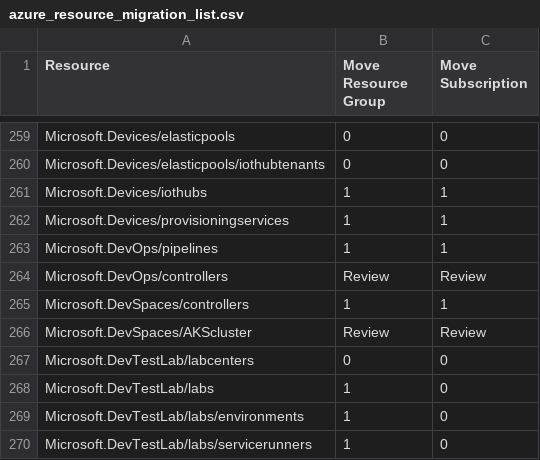
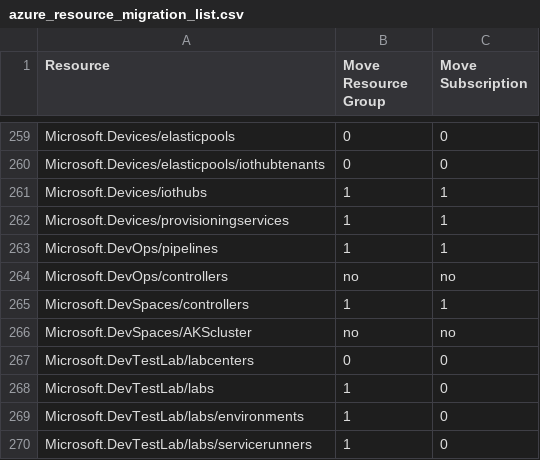
Before and after one commit to andystewart999/Azure-move-supported-resources, a CSV file: azure_resource_migration_list.csv, drawn as a sheet; only a part is shown, gaps mark what is left out.

Commit message:
Automated commit

```diff
--- a/azure_resource_migration_list.csv
+++ b/azure_resource_migration_list.csv
@@ -263,5 +263,5 @@ Microsoft.Devices/provisioningservices,1,1
 Microsoft.DevOps/pipelines,1,1
-Microsoft.DevOps/controllers,Review,Review
+Microsoft.DevOps/controllers,no,no
 Microsoft.DevSpaces/controllers,1,1
-Microsoft.DevSpaces/AKScluster,Review,Review
+Microsoft.DevSpaces/AKScluster,no,no
 Microsoft.DevTestLab/labcenters,0,0
```
